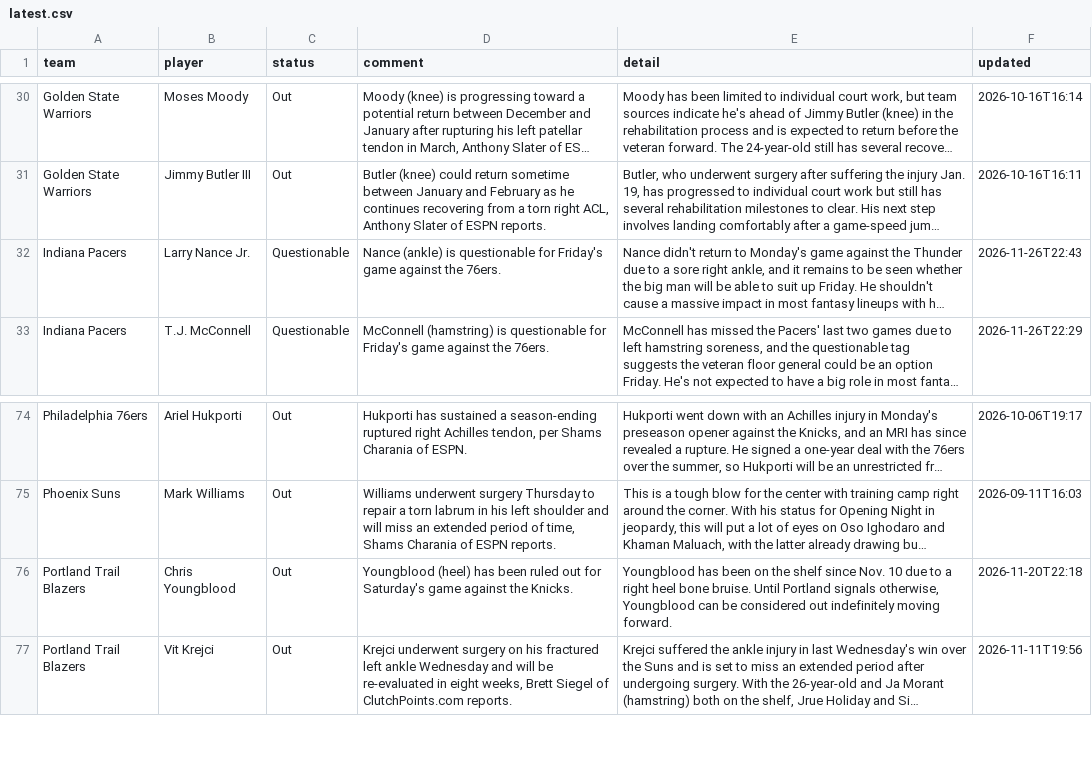
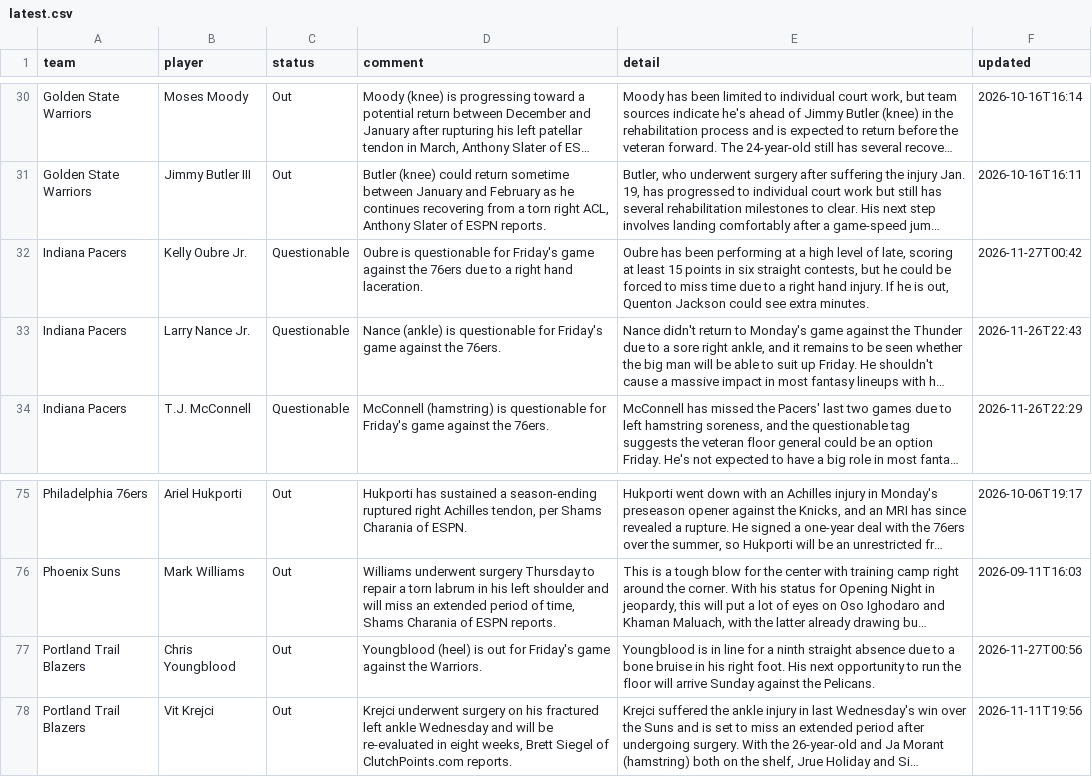
Before and after one commit to barrca12-rgb/NBA, a CSV file: injuries/latest.csv, drawn as a sheet; only a part is shown, gaps mark what is left out; long unchanged cells end in …; addresses are those after the commit; the diff names each change by its address in the sheet, - before the commit and + after, or states it on an @@ line.

```diff
--- a/injuries/latest.csv
+++ b/injuries/latest.csv
+row 32: Indiana Pacers | Kelly Oubre Jr. | Questionable | Oubre is questionable for Friday's game against the 76ers due to a right hand laceration. | Oubre has been performing at a high level of late, scoring at least 15 points in six straight contests, but he could be forced to miss time due to a right hand injury. If he is out, Quenton Jackson could see extra minutes. | 2026-11-27T00:42
-D77 (comment): Youngblood (heel) has been ruled out for Saturday's game against the Knicks.
+D77 (comment): Youngblood (heel) is out for Friday's game against the Warriors.
-E77 (detail): Youngblood has been on the shelf since Nov. 10 due to a right heel bone bruise. Until Portland signals otherwise, Youngblood can be considered out indefinitely moving forward.
+E77 (detail): Youngblood is in line for a ninth straight absence due to a bone bruise in his right foot. His next opportunity to run the floor will arrive Sunday against the Pelicans.
-F77 (updated): 2026-11-20T22:18
+F77 (updated): 2026-11-27T00:56
```
Also changed, not shown: injuries/log.csv, lines/espn_open_2027.csv, 3 other files.
